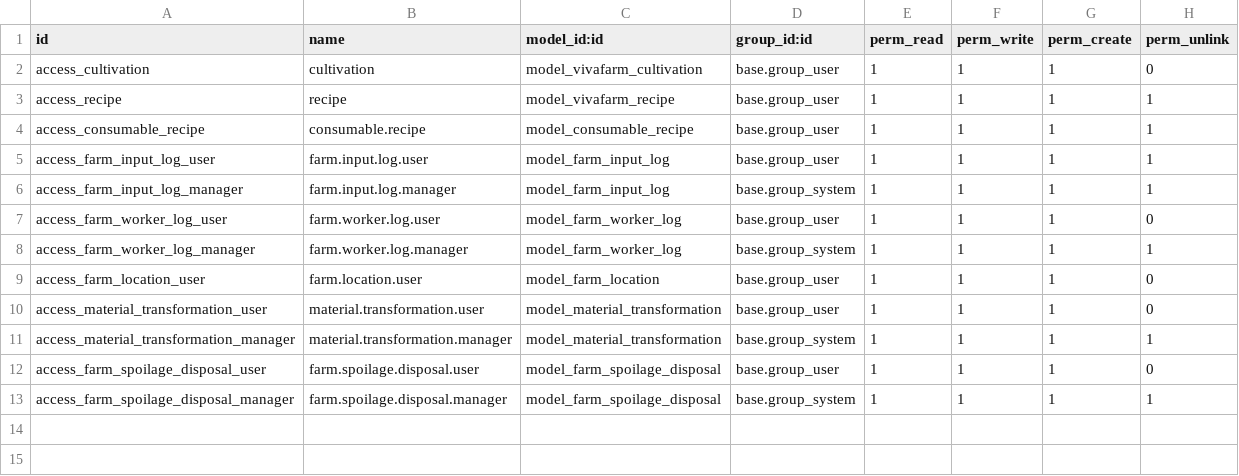
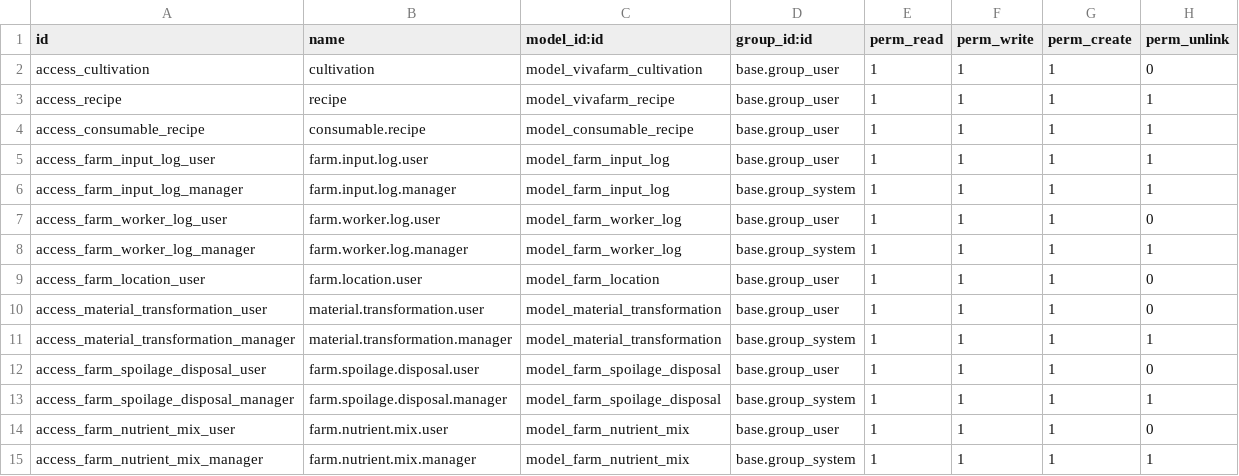
Before and after one commit to 7kulk37/vivafarm-odoo, a CSV file: vivafarm_cultivation/security/ir.model.access.csv, drawn as a sheet; the diff names each change by its address in the sheet, - before the commit and + after, or states it on an @@ line.

Commit message:
feat(cultivation): CL-15 F-03 nutrient mixing/tank-change record (GAP 3.5.1)

```diff
--- a/vivafarm_cultivation/security/ir.model.access.csv
+++ b/vivafarm_cultivation/security/ir.model.access.csv
+row 14: access_farm_nutrient_mix_user | farm.nutrient.mix.user | model_farm_nutrient_mix | base.group_user | 1 | 1 | 1 | 0
+row 15: access_farm_nutrient_mix_manager | farm.nutrient.mix.manager | model_farm_nutrient_mix | base.group_system | 1 | 1 | 1 | 1
```
Also changed, not shown: 5 other files.
